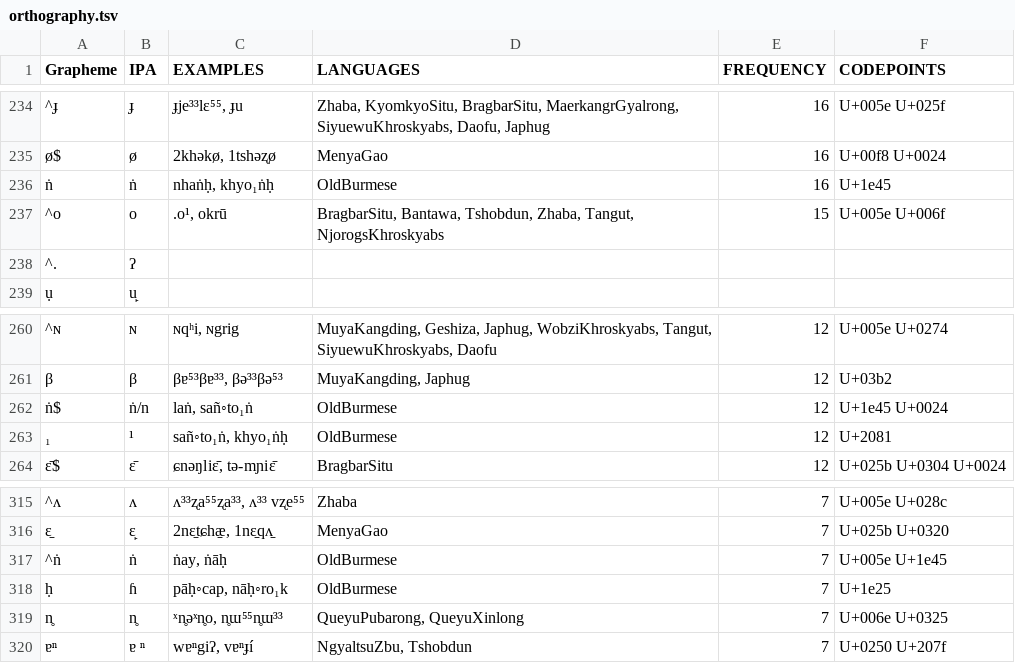
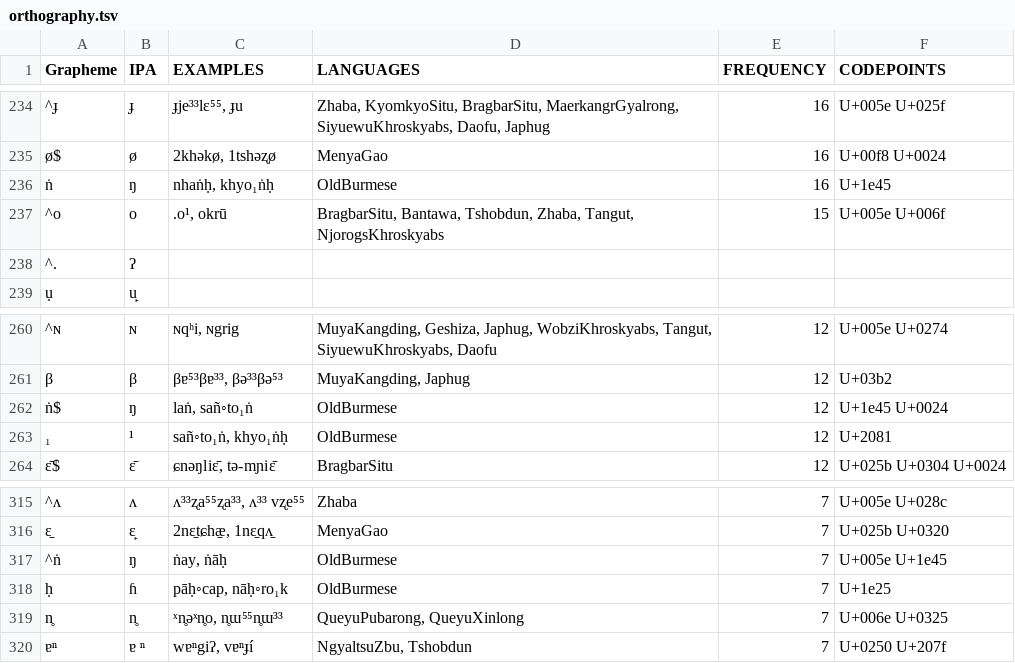
Before and after one commit to lexibank/lairgyalrong, a TSV file: etc/orthography.tsv, drawn as a sheet; only a part is shown, gaps mark what is left out; the diff names each change by its address in the sheet, - before the commit and + after, or states it on an @@ line.

Commit message:
Update orthography.tsv

```diff
--- a/etc/orthography.tsv
+++ b/etc/orthography.tsv
-B236 (IPA): ṅ
+B236 (IPA): ŋ
-B262 (IPA): ṅ/n
+B262 (IPA): ŋ
-B317 (IPA): ṅ
+B317 (IPA): ŋ
```
